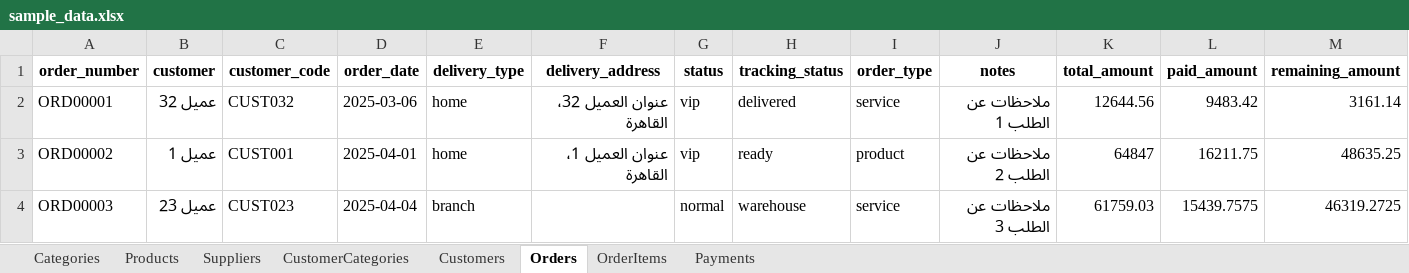
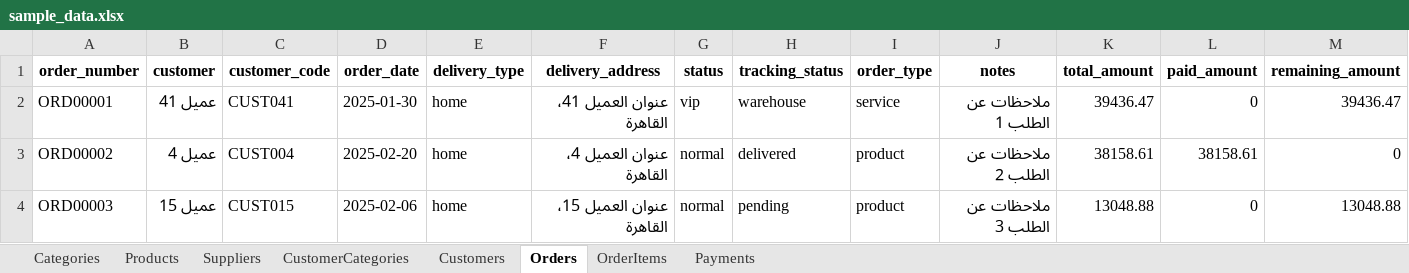
Before and after one commit to zakeetahawi/crm.elkhawaga, an Excel workbook: data_files/sample_data.xlsx, sheet Orders, drawn as a sheet; only a part is shown; values as stored, in another font and other column widths than the file's, no borders; the diff covers the shown part only; the diff names each change by its address in the sheet, - before the commit and + after, or states it on an @@ line.

```diff
--- a/data_files/sample_data.xlsx (sheet Orders)
+++ b/data_files/sample_data.xlsx (sheet Orders)
-B2 (customer): عميل 32
+B2 (customer): عميل 41
-C2 (customer_code): CUST032
+C2 (customer_code): CUST041
-D2 (order_date): 2025-03-06
+D2 (order_date): 2025-01-30
-F2 (delivery_address): عنوان العميل 32، القاهرة
+F2 (delivery_address): عنوان العميل 41، القاهرة
-H2 (tracking_status): delivered
+H2 (tracking_status): warehouse
-K2 (total_amount): 12644.56
+K2 (total_amount): 39436.47
-L2 (paid_amount): 9483.42
+L2 (paid_amount): 0
-M2 (remaining_amount): 3161.14
+M2 (remaining_amount): 39436.47
-B3 (customer): عميل 1
+B3 (customer): عميل 4
-C3 (customer_code): CUST001
+C3 (customer_code): CUST004
-D3 (order_date): 2025-04-01
+D3 (order_date): 2025-02-20
-F3 (delivery_address): عنوان العميل 1، القاهرة
+F3 (delivery_address): عنوان العميل 4، القاهرة
-G3 (status): vip
+G3 (status): normal
-H3 (tracking_status): ready
+H3 (tracking_status): delivered
-K3 (total_amount): 64847
+K3 (total_amount): 38158.61
-L3 (paid_amount): 16211.75
+L3 (paid_amount): 38158.61
-M3 (remaining_amount): 48635.25
+M3 (remaining_amount): 0
-B4 (customer): عميل 23
+B4 (customer): عميل 15
-C4 (customer_code): CUST023
+C4 (customer_code): CUST015
-D4 (order_date): 2025-04-04
+D4 (order_date): 2025-02-06
-E4 (delivery_type): branch
+E4 (delivery_type): home
-F4 (delivery_address): (empty)
+F4 (delivery_address): عنوان العميل 15، القاهرة
-H4 (tracking_status): warehouse
+H4 (tracking_status): pending
-I4 (order_type): service
+I4 (order_type): product
-K4 (total_amount): 61759.03
+K4 (total_amount): 13048.88
-L4 (paid_amount): 15439.7575
+L4 (paid_amount): 0
-M4 (remaining_amount): 46319.2725
+M4 (remaining_amount): 13048.88
```
Also changed, not shown: 265 edited cells elsewhere in this sheet, sheet OrderItems, sheet Products, sheet Payments, sheet Customers, sheet Suppliers, 59 other files.
